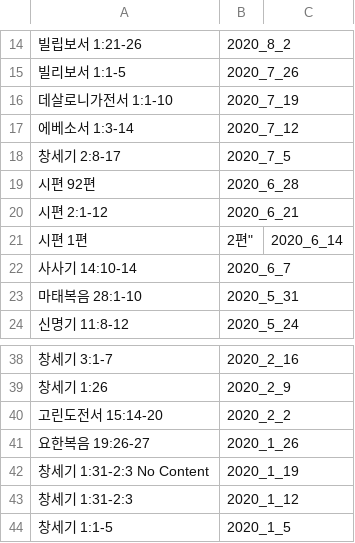
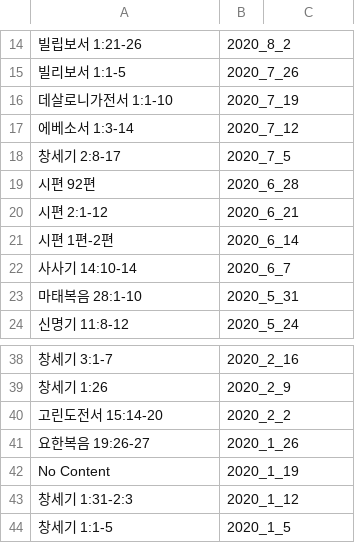
Before and after one commit to petercpark/Holy-People-Church, a CSV file: sermons/bibleverses.csv, drawn as a sheet; only a part is shown, gaps mark what is left out; removed rows and columns are numbered as before the commit, all else as after; the diff names each change by its address in the sheet, - before the commit and + after, or states it on an @@ line.

Commit message:
Update bibleverses.csv

```diff
--- a/sermons/bibleverses.csv
+++ b/sermons/bibleverses.csv
-row 21: 시편 1편 | 2편" | 2020_6_14
+row 21: 시편 1편-2편 | 2020_6_14
-A42: 창세기 1:31-2:3 No Content
+A42: No Content
```
